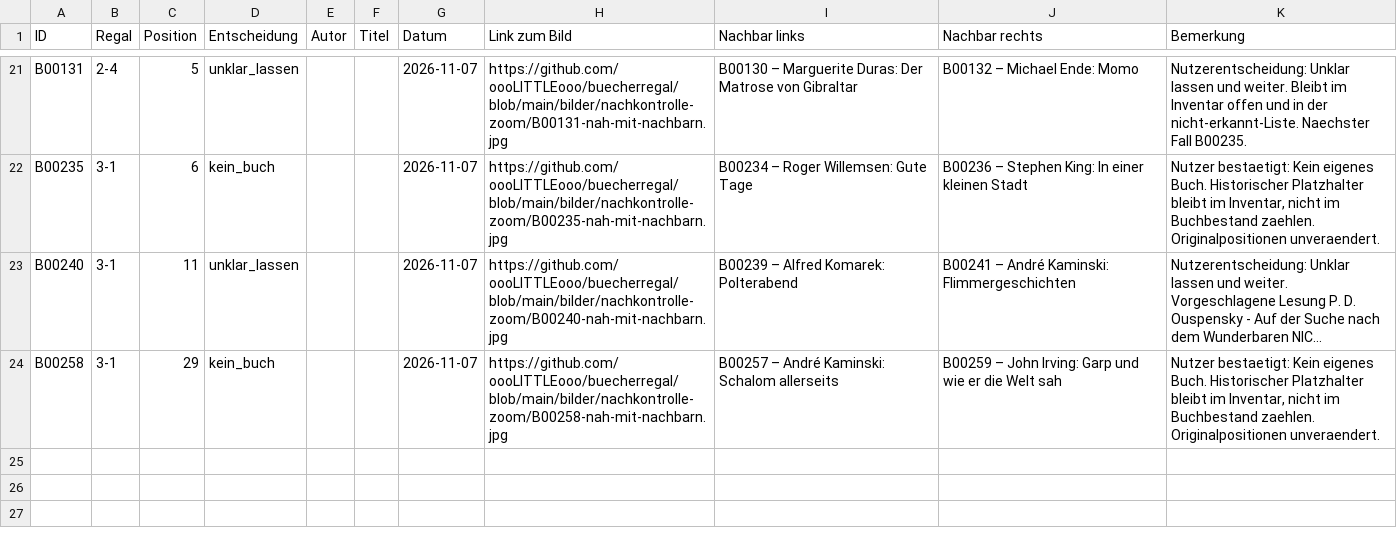
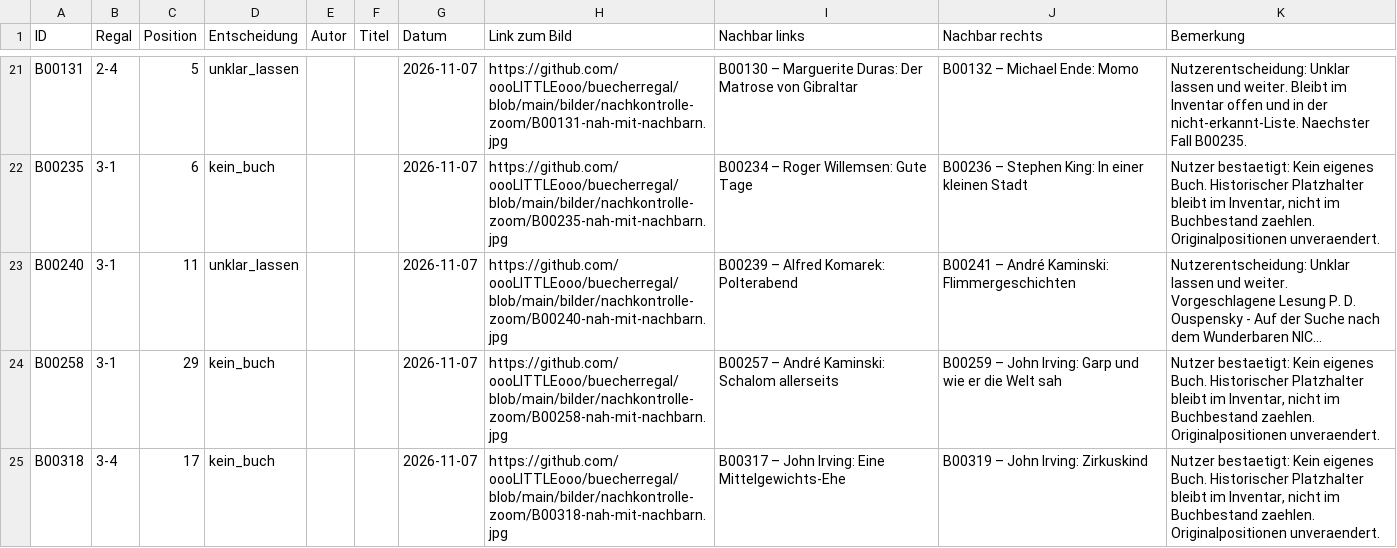
Before and after one commit to oooLITTLEooo/buecherregal, a CSV file: daten/nachkontrolle/entscheidungen.csv, drawn as a sheet; only a part is shown, gaps mark what is left out; long unchanged cells end in ….

Commit message:
B00318: kein eigenes Buch bestaetigt, weiter mit B00418

```diff
--- a/daten/nachkontrolle/entscheidungen.csv
+++ b/daten/nachkontrolle/entscheidungen.csv
@@ -24 +24,2 @@ ID;Regal;Position;Entscheidung;Autor;Titel;Datum;Link zum Bild;Nachbar links;Nac
 "B00258";"3-1";"29";"kein_buch";"";"";"2026-11-07";"https://github.com/oooLITTLEooo/buecherregal/blob/main/bilder/nachkontrolle-zoom/B00258-nah-mit-nachbarn.jpg";"B00257 – André Kaminski: Schalom allerseits";"B00259 – John Irving: Garp und wie er die Welt sah";"Nutzer bestaetigt: Kein eigenes Buch. Historischer Platzhalter bleibt im Inventar, nicht im Buchbestand zaehlen. Originalpositionen unveraendert."
+"B00318";"3-4";"17";"kein_buch";"";"";"2026-11-07";"https://github.com/oooLITTLEooo/buecherregal/blob/main/bilder/nachkontrolle-zoom/B00318-nah-mit-nachbarn.jpg";"B00317 – John Irving: Eine Mittelgewichts-Ehe";"B00319 – John Irving: Zirkuskind";"Nutzer bestaetigt: Kein eigenes Buch. Historischer Platzhalter bleibt im Inventar, nicht im Buchbestand zaehlen. Originalpositionen unveraendert."
```
